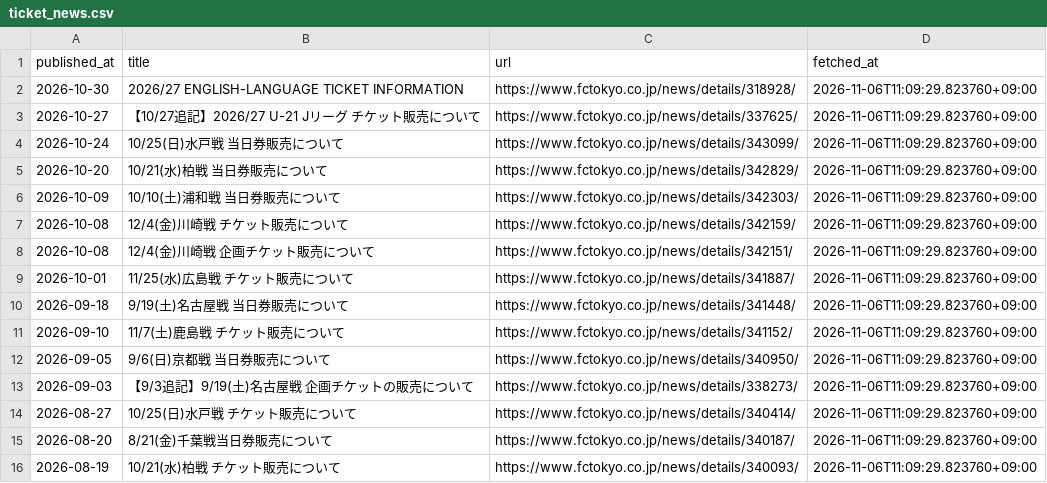
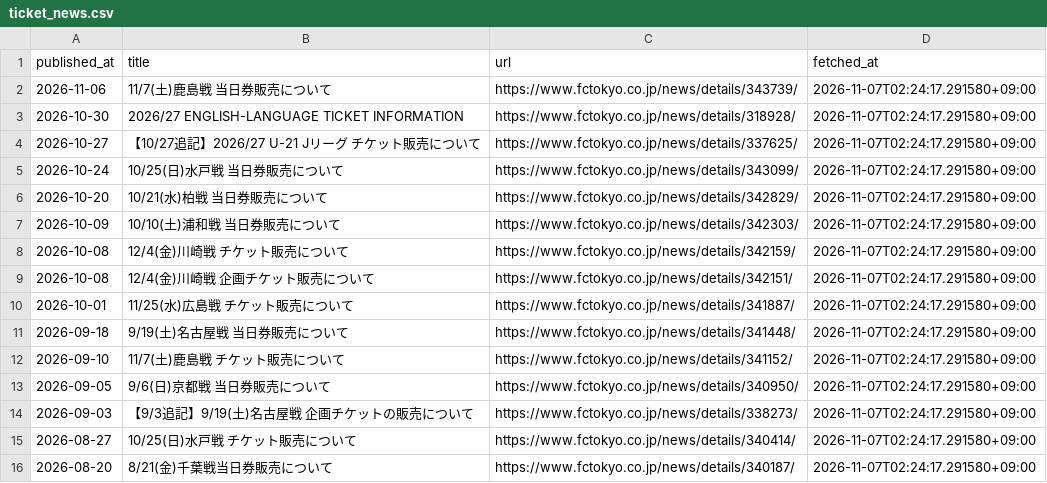
Before and after one commit to bizdocsupport/fctokyo-supporter-tools, a CSV file: data/ticket_news.csv, drawn as a sheet.

```diff
--- a/data/ticket_news.csv
+++ b/data/ticket_news.csv
@@ -1,16 +1,16 @@
 published_at,title,url,fetched_at
-2026-10-30,2026/27 ENGLISH-LANGUAGE TICKET INFORMATION,https://www.fctokyo.co.jp/news/details/318928/,2026-11-06T11:09:29.823760+09:00
-2026-10-27,【10/27追記】2026/27 U-21 Jリーグ チケット販売について,https://www.fctokyo.co.jp/news/details/337625/,2026-11-06T11:09:29.823760+09:00
-2026-10-24,10/25(日)水戸戦 当日券販売について,https://www.fctokyo.co.jp/news/details/343099/,2026-11-06T11:09:29.823760+09:00
-2026-10-20,10/21(水)柏戦 当日券販売について,https://www.fctokyo.co.jp/news/details/342829/,2026-11-06T11:09:29.823760+09:00
-2026-10-09,10/10(土)浦和戦 当日券販売について,https://www.fctokyo.co.jp/news/details/342303/,2026-11-06T11:09:29.823760+09:00
-2026-10-08,12/4(金)川崎戦 チケット販売について,https://www.fctokyo.co.jp/news/details/342159/,2026-11-06T11:09:29.823760+09:00
-2026-10-08,12/4(金)川崎戦 企画チケット販売について,https://www.fctokyo.co.jp/news/details/342151/,2026-11-06T11:09:29.823760+09:00
-2026-10-01,11/25(水)広島戦 チケット販売について,https://www.fctokyo.co.jp/news/details/341887/,2026-11-06T11:09:29.823760+09:00
-2026-09-18,9/19(土)名古屋戦 当日券販売について,https://www.fctokyo.co.jp/news/details/341448/,2026-11-06T11:09:29.823760+09:00
-2026-09-10,11/7(土)鹿島戦 チケット販売について,https://www.fctokyo.co.jp/news/details/341152/,2026-11-06T11:09:29.823760+09:00
-2026-09-05,9/6(日)京都戦 当日券販売について,https://www.fctokyo.co.jp/news/details/340950/,2026-11-06T11:09:29.823760+09:00
-2026-09-03,【9/3追記】9/19(土)名古屋戦 企画チケットの販売について,https://www.fctokyo.co.jp/news/details/338273/,2026-11-06T11:09:29.823760+09:00
-2026-08-27,10/25(日)水戸戦 チケット販売について,https://www.fctokyo.co.jp/news/details/340414/,2026-11-06T11:09:29.823760+09:00
-2026-08-20,8/21(金)千葉戦当日券販売について,https://www.fctokyo.co.jp/news/details/340187/,2026-11-06T11:09:29.823760+09:00
-2026-08-19,10/21(水)柏戦 チケット販売について,https://www.fctokyo.co.jp/news/details/340093/,2026-11-06T11:09:29.823760+09:00
+2026-11-06,11/7(土)鹿島戦 当日券販売について,https://www.fctokyo.co.jp/news/details/343739/,2026-11-07T02:24:17.291580+09:00
+2026-10-30,2026/27 ENGLISH-LANGUAGE TICKET INFORMATION,https://www.fctokyo.co.jp/news/details/318928/,2026-11-07T02:24:17.291580+09:00
+2026-10-27,【10/27追記】2026/27 U-21 Jリーグ チケット販売について,https://www.fctokyo.co.jp/news/details/337625/,2026-11-07T02:24:17.291580+09:00
+2026-10-24,10/25(日)水戸戦 当日券販売について,https://www.fctokyo.co.jp/news/details/343099/,2026-11-07T02:24:17.291580+09:00
+2026-10-20,10/21(水)柏戦 当日券販売について,https://www.fctokyo.co.jp/news/details/342829/,2026-11-07T02:24:17.291580+09:00
+2026-10-09,10/10(土)浦和戦 当日券販売について,https://www.fctokyo.co.jp/news/details/342303/,2026-11-07T02:24:17.291580+09:00
+2026-10-08,12/4(金)川崎戦 チケット販売について,https://www.fctokyo.co.jp/news/details/342159/,2026-11-07T02:24:17.291580+09:00
+2026-10-08,12/4(金)川崎戦 企画チケット販売について,https://www.fctokyo.co.jp/news/details/342151/,2026-11-07T02:24:17.291580+09:00
+2026-10-01,11/25(水)広島戦 チケット販売について,https://www.fctokyo.co.jp/news/details/341887/,2026-11-07T02:24:17.291580+09:00
+2026-09-18,9/19(土)名古屋戦 当日券販売について,https://www.fctokyo.co.jp/news/details/341448/,2026-11-07T02:24:17.291580+09:00
+2026-09-10,11/7(土)鹿島戦 チケット販売について,https://www.fctokyo.co.jp/news/details/341152/,2026-11-07T02:24:17.291580+09:00
+2026-09-05,9/6(日)京都戦 当日券販売について,https://www.fctokyo.co.jp/news/details/340950/,2026-11-07T02:24:17.291580+09:00
+2026-09-03,【9/3追記】9/19(土)名古屋戦 企画チケットの販売について,https://www.fctokyo.co.jp/news/details/338273/,2026-11-07T02:24:17.291580+09:00
+2026-08-27,10/25(日)水戸戦 チケット販売について,https://www.fctokyo.co.jp/news/details/340414/,2026-11-07T02:24:17.291580+09:00
+2026-08-20,8/21(金)千葉戦当日券販売について,https://www.fctokyo.co.jp/news/details/340187/,2026-11-07T02:24:17.291580+09:00
```
Also changed, not shown: data/matches.csv, 3 other files.
